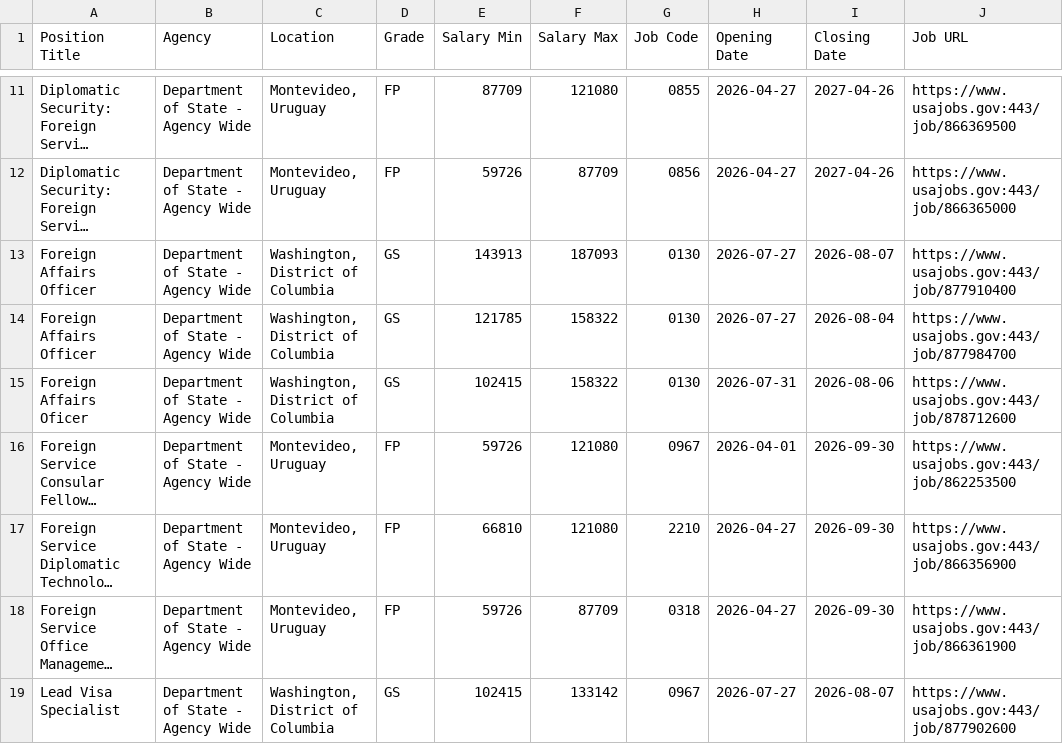
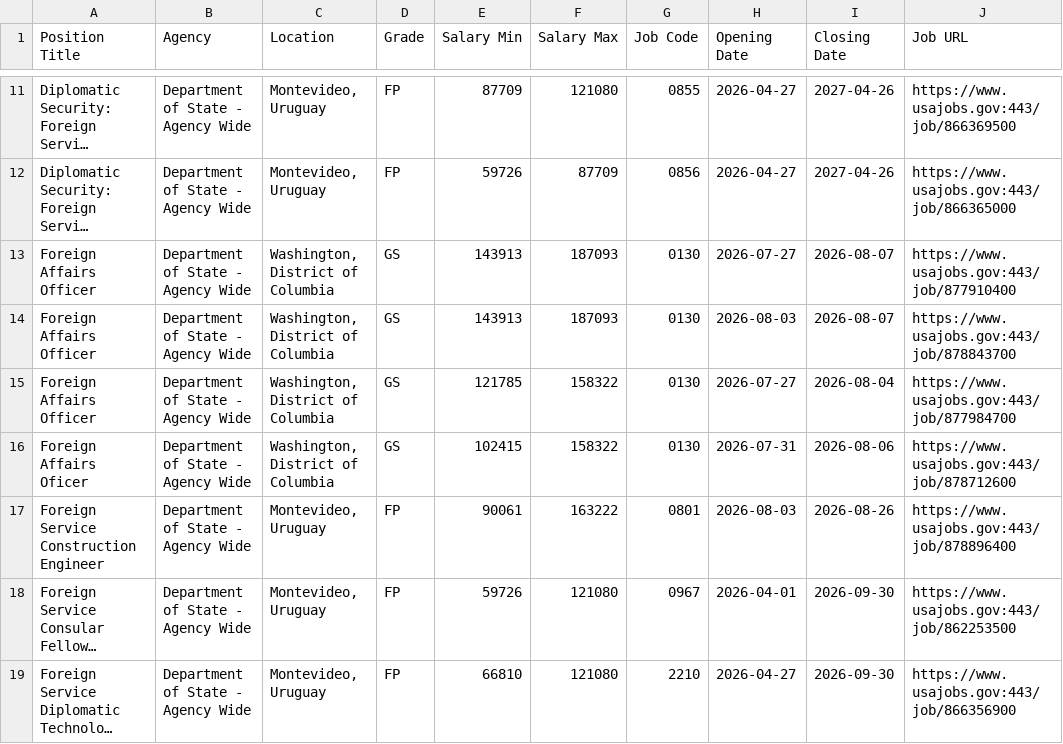
Before and after one commit to fartbagxp/fedjobs, a CSV file: data/raw/active_STATE_jobs.csv, drawn as a sheet; only a part is shown, gaps mark what is left out; the shorter side is filled out with more unchanged rows; long unchanged cells end in …; the diff covers the shown part only; the diff names each change by its address in the sheet, - before the commit and + after, or states it on an @@ line.

```diff
--- a/data/raw/active_STATE_jobs.csv
+++ b/data/raw/active_STATE_jobs.csv
+row 14: Foreign Affairs Officer | Department of State - Agency Wide | Washington, District of Columbia | GS | 143913 | 187093 | 0130 | 2026-08-03 | 2026-08-07 | https://www.usajobs.gov:443/job/878843700
+row 17: Foreign Service Construction Engineer | Department of State - Agency Wide | Montevideo, Uruguay | FP | 90061 | 163222 | 0801 | 2026-08-03 | 2026-08-26 | https://www.usajobs.gov:443/job/878896400
```
Also changed, not shown: 5 added rows elsewhere in this file, data/raw/active_0854_jobs.csv, data/raw/active_1550_jobs.csv, 8 other files.
